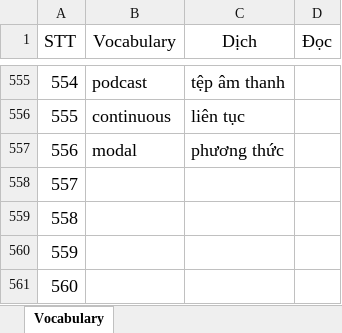
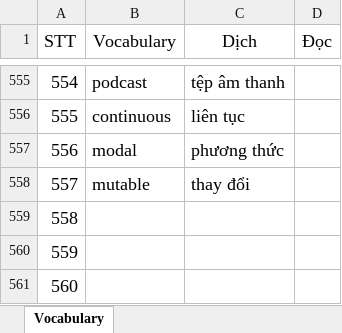
Before and after one commit to hieubuict96/Programming, an Excel workbook: document/tu_vung_tieng_anh.xlsx, sheet Vocabulary, drawn as a sheet; only a part is shown, gaps mark what is left out; values as stored, in another font and other column widths than the file's, no borders; table styles not drawn; the diff names each change by its address in the sheet, - before the commit and + after, or states it on an @@ line.

```diff
--- a/document/tu_vung_tieng_anh.xlsx (sheet Vocabulary)
+++ b/document/tu_vung_tieng_anh.xlsx (sheet Vocabulary)
-B558 (Vocabulary): (empty)
+B558 (Vocabulary): mutable
-C558 (Dịch): (empty)
+C558 (Dịch): thay đổi
```
Also changed, not shown: 3 other files.
